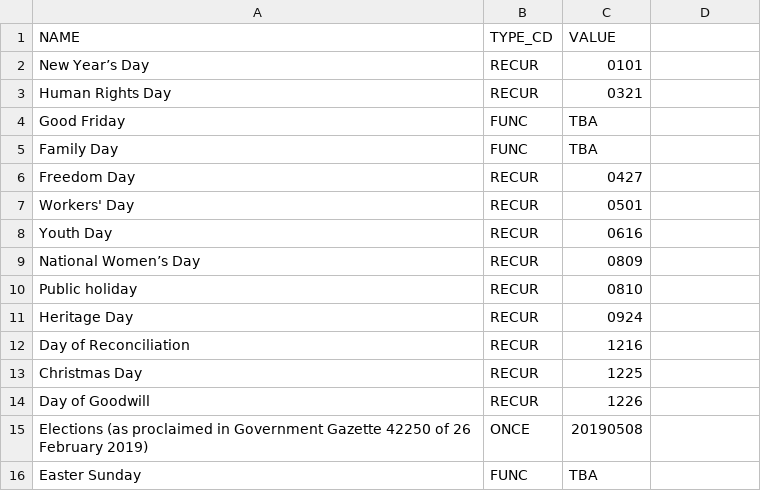
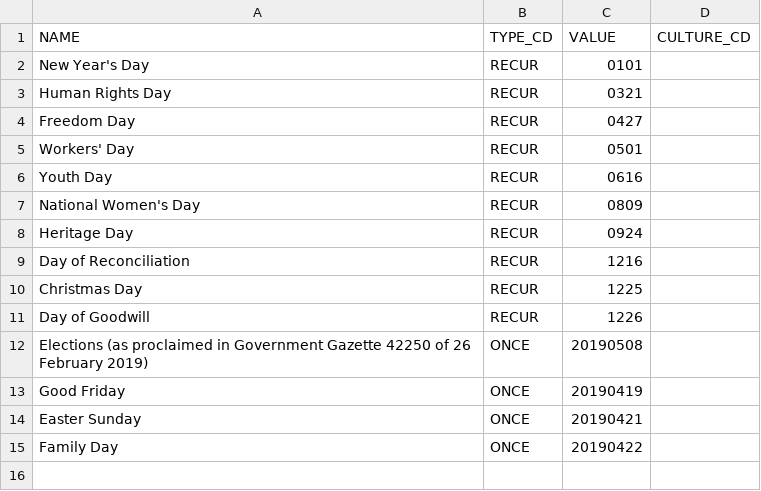
Before and after one commit to chris-steenkamp/business_days, a CSV file: public_holidays.csv, drawn as a sheet; removed rows and columns are numbered as before the commit, all else as after; the diff names each change by its address in the sheet, - before the commit and + after, or states it on an @@ line.

Commit message:
Change Easter and related holidays to be once-off. Easter should use a function to calculate its occurrence every year so until that functionality is implemented we will need to manually specify the dates each year as once-off holidays.

```diff
--- a/public_holidays.csv
+++ b/public_holidays.csv
-D1: (empty)
+D1: CULTURE_CD
-A2 (NAME): New Year’s Day
+A2 (NAME): New Year's Day
-row 4: Good Friday | FUNC | TBA
-row 5: Family Day | FUNC | TBA
-A7 (NAME): National Women’s Day
+A7 (NAME): National Women's Day
-row 10: Public holiday | RECUR | 0810
+row 13: Good Friday | ONCE | 20190419
-B14 (TYPE_CD): FUNC
+B14 (TYPE_CD): ONCE
-C14 (VALUE): TBA
+C14 (VALUE): 20190421
+row 15: Family Day | ONCE | 20190422
```
